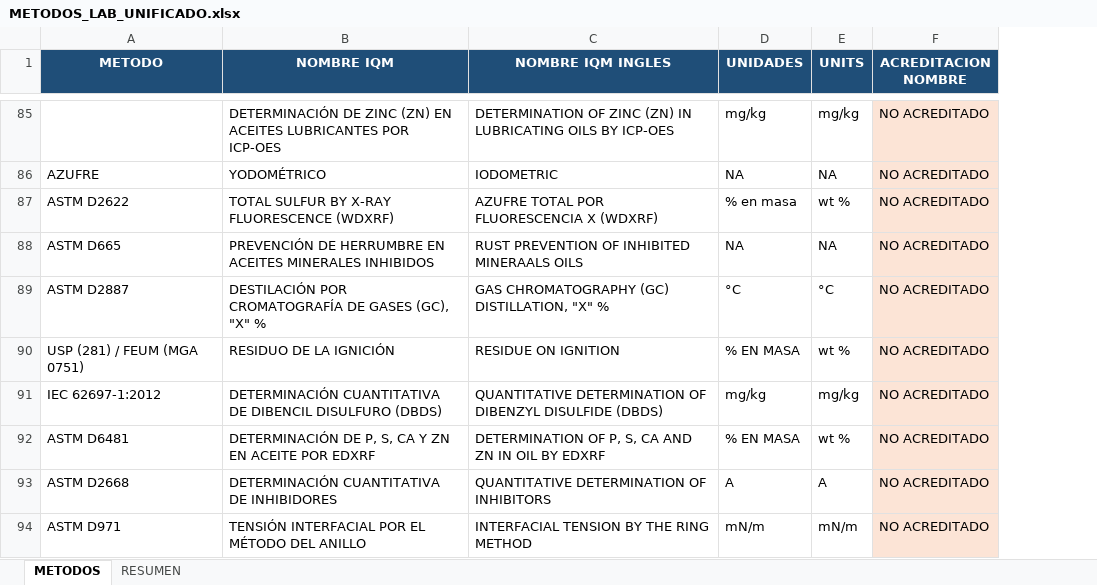
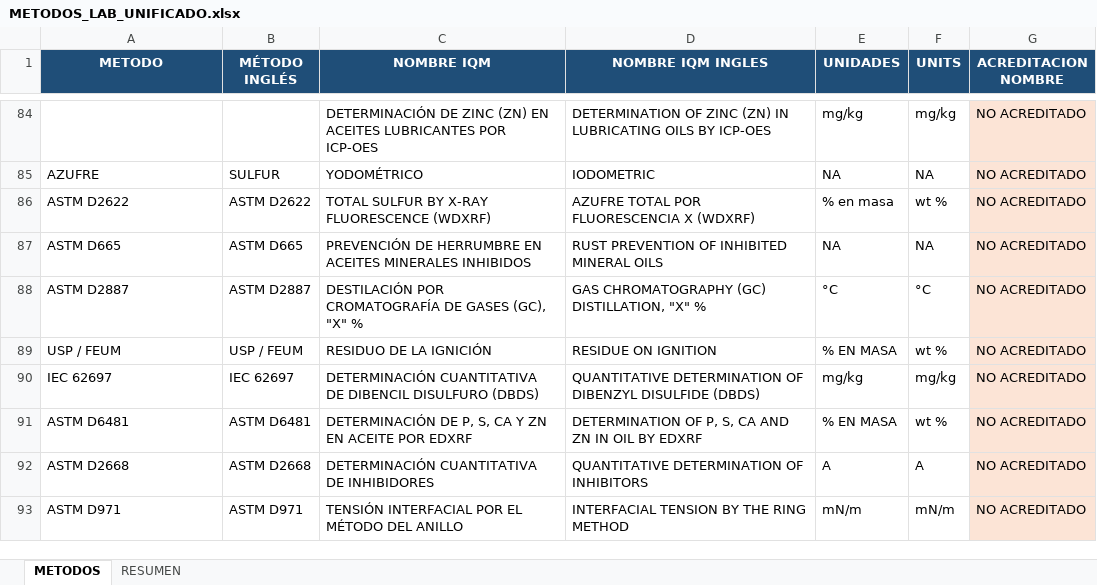
Before and after one commit to JonathanRomo/lubricant-formulation, an Excel workbook: specification_generator/PROYECTOIA/METODOS_LAB/METODOS_LAB_UNIFICADO.xlsx, sheet METODOS, drawn as a sheet; only a part is shown, gaps mark what is left out; values as stored, in another font and other column widths than the file's, no borders; table styles not drawn; addresses are those after the commit; the diff covers the shown part only; the diff names each change by its address in the sheet, - before the commit and + after, or states it on an @@ line.

```diff
--- a/specification_generator/PROYECTOIA/METODOS_LAB/METODOS_LAB_UNIFICADO.xlsx (sheet METODOS)
+++ b/specification_generator/PROYECTOIA/METODOS_LAB/METODOS_LAB_UNIFICADO.xlsx (sheet METODOS)
+column B (MÉTODO INGLÉS), rows 85-93: SULFUR | ASTM D2622 | ASTM D665 | ASTM D2887 | USP / FEUM | IEC 62697 | ASTM D6481 | ASTM D2668 | ASTM D971
-D87 (NOMBRE IQM INGLES): RUST PREVENTION OF INHIBITED MINERAALS OILS
+D87 (NOMBRE IQM INGLES): RUST PREVENTION OF INHIBITED MINERAL OILS
-A89 (METODO): USP (281) / FEUM (MGA 0751)
+A89 (METODO): USP / FEUM
-A90 (METODO): IEC 62697-1:2012
+A90 (METODO): IEC 62697
```
Also changed, not shown: 1 removed row, 235 edited cells and cell formats elsewhere in this sheet, 25 other files.
